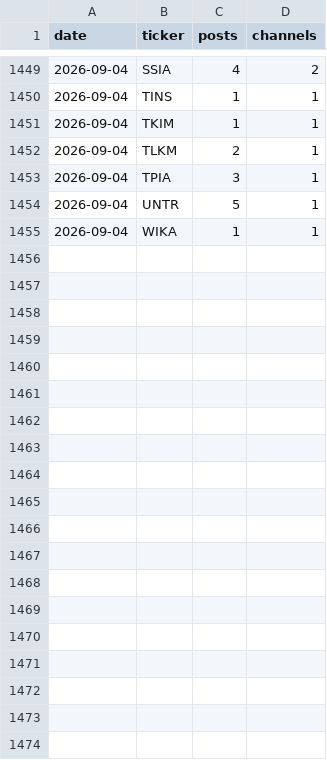
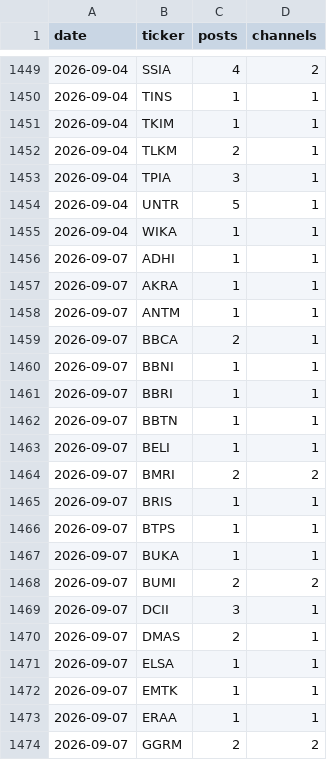
Before and after one commit to andrebenas77/idx-telegram-screener, a CSV file: data/history.csv, drawn as a sheet; only a part is shown, gaps mark what is left out; the diff covers the shown part only.

```diff
--- a/data/history.csv
+++ b/data/history.csv
@@ -1455 +1455,20 @@ date,ticker,posts,channels
 2026-09-04,WIKA,1,1
+2026-09-07,ADHI,1,1
+2026-09-07,AKRA,1,1
+2026-09-07,ANTM,1,1
+2026-09-07,BBCA,2,1
+2026-09-07,BBNI,1,1
+2026-09-07,BBRI,1,1
+2026-09-07,BBTN,1,1
+2026-09-07,BELI,1,1
+2026-09-07,BMRI,2,2
+2026-09-07,BRIS,1,1
+2026-09-07,BTPS,1,1
+2026-09-07,BUKA,1,1
+2026-09-07,BUMI,2,2
+2026-09-07,DCII,3,1
+2026-09-07,DMAS,2,1
+2026-09-07,ELSA,1,1
+2026-09-07,EMTK,1,1
+2026-09-07,ERAA,1,1
+2026-09-07,GGRM,2,2
```
Also changed, not shown: 23 added rows elsewhere in this file, docs/history.csv, 3 other files.
